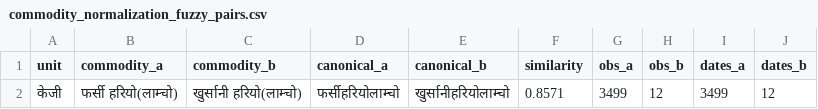
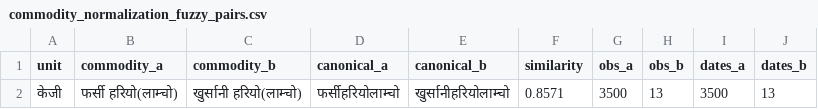
Before and after one commit to GaneshPokharel-tech/kalimati-saathi, a CSV file: data/processed/commodity_normalization_fuzzy_pairs.csv, drawn as a sheet.

```diff
--- a/data/processed/commodity_normalization_fuzzy_pairs.csv
+++ b/data/processed/commodity_normalization_fuzzy_pairs.csv
@@ -1,2 +1,2 @@
 unit,commodity_a,commodity_b,canonical_a,canonical_b,similarity,obs_a,obs_b,dates_a,dates_b
-केजी,फर्सी हरियो(लाम्चो),खुर्सानी हरियो(लाम्चो),फर्सीहरियोलाम्चो,खुर्सानीहरियोलाम्चो,0.8571,3499,12,3499,12
+केजी,फर्सी हरियो(लाम्चो),खुर्सानी हरियो(लाम्चो),फर्सीहरियोलाम्चो,खुर्सानीहरियोलाम्चो,0.8571,3500,13,3500,13
```
Also changed, not shown: data/processed/commodity_name_counts.csv, data/processed/kalimati_anomaly_report.csv, 8 other files.
